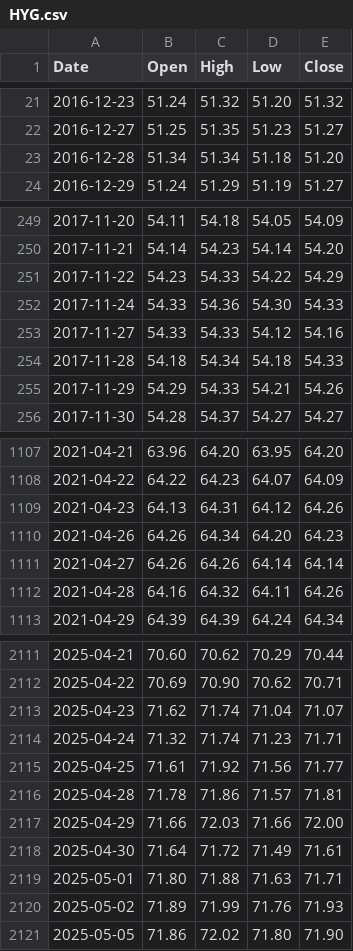
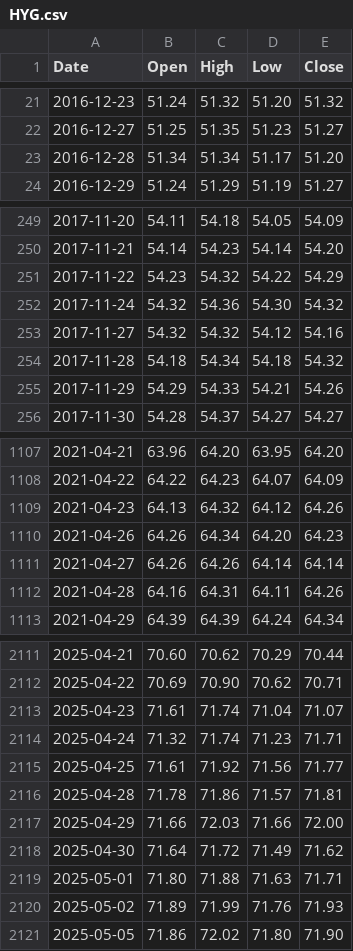
Before and after one commit to PipelineIntegrityHub/SPYPredict, a CSV file: data/HYG.csv, drawn as a sheet; only a part is shown, gaps mark what is left out; the diff covers the shown part only.

```diff
--- a/data/HYG.csv
+++ b/data/HYG.csv
@@ -22,3 +22,3 @@ Date,Open,High,Low,Close
 2016-12-27,51.25,51.35,51.23,51.27
-2016-12-28,51.34,51.34,51.18,51.20
+2016-12-28,51.34,51.34,51.17,51.20
 2016-12-29,51.24,51.29,51.19,51.27
@@ -250,6 +250,6 @@ Date,Open,High,Low,Close
 2017-11-21,54.14,54.23,54.14,54.20
-2017-11-22,54.23,54.33,54.22,54.29
-2017-11-24,54.33,54.36,54.30,54.33
-2017-11-27,54.33,54.33,54.12,54.16
-2017-11-28,54.18,54.34,54.18,54.33
+2017-11-22,54.23,54.32,54.22,54.29
+2017-11-24,54.32,54.36,54.30,54.32
+2017-11-27,54.32,54.32,54.12,54.16
+2017-11-28,54.18,54.34,54.18,54.32
 2017-11-29,54.29,54.33,54.21,54.26
@@ -1108,6 +1108,6 @@ Date,Open,High,Low,Close
 2021-04-22,64.22,64.23,64.07,64.09
-2021-04-23,64.13,64.31,64.12,64.26
+2021-04-23,64.13,64.32,64.12,64.26
 2021-04-26,64.26,64.34,64.20,64.23
 2021-04-27,64.26,64.26,64.14,64.14
-2021-04-28,64.16,64.32,64.11,64.26
+2021-04-28,64.16,64.31,64.11,64.26
 2021-04-29,64.39,64.39,64.24,64.34
@@ -2112,3 +2112,3 @@ Date,Open,High,Low,Close
 2025-04-22,70.69,70.90,70.62,70.71
-2025-04-23,71.62,71.74,71.04,71.07
+2025-04-23,71.61,71.74,71.04,71.07
 2025-04-24,71.32,71.74,71.23,71.71
@@ -2117,3 +2117,3 @@ Date,Open,High,Low,Close
 2025-04-29,71.66,72.03,71.66,72.00
-2025-04-30,71.64,71.72,71.49,71.61
+2025-04-30,71.64,71.72,71.49,71.62
 2025-05-01,71.80,71.88,71.63,71.71
```
Also changed, not shown: 12 edited cells elsewhere in this file, data/IEF.csv, data/RSP.csv, 3 other files.
